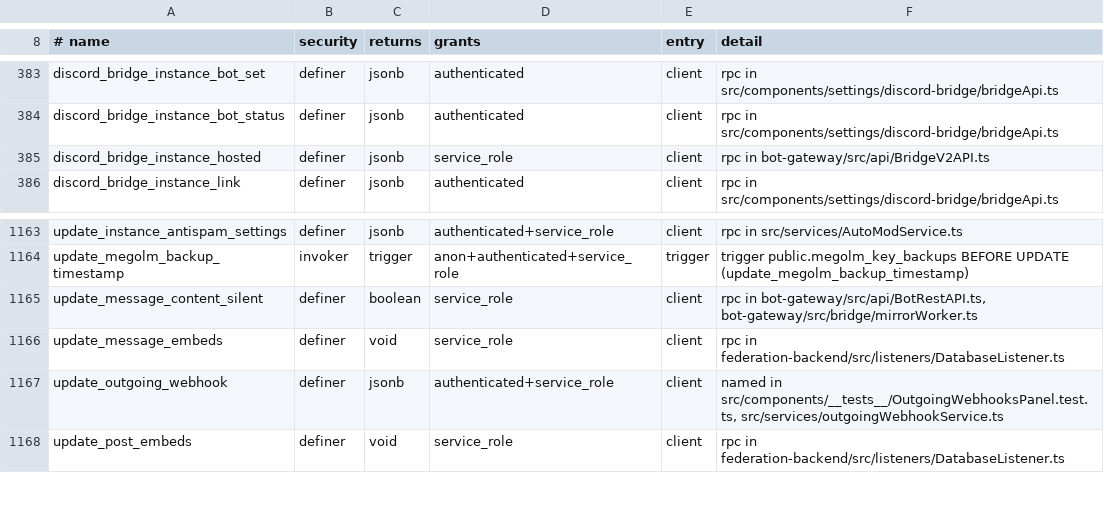
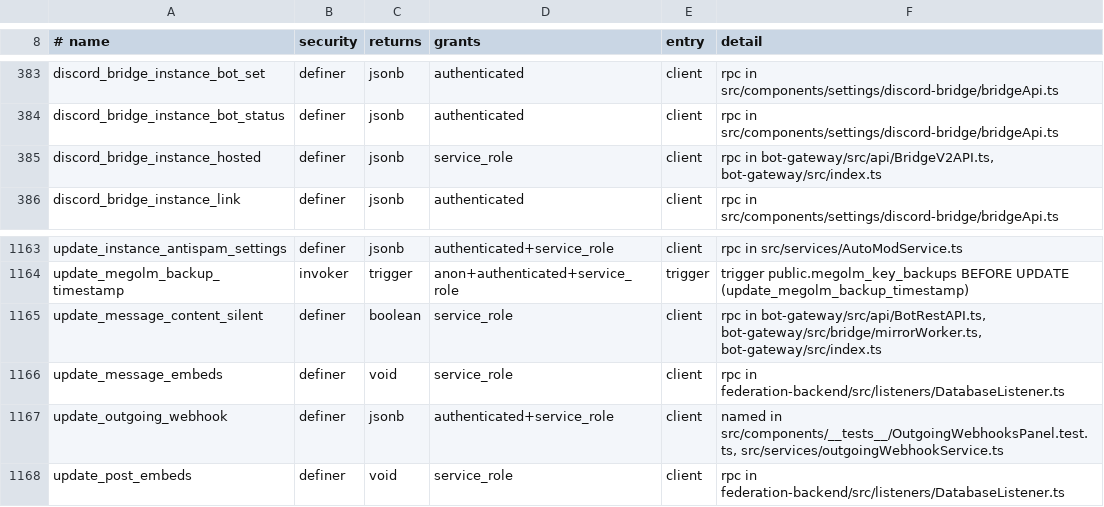
Before and after one commit to y4my4my4m/harmony, a TSV file: db_schema/REACHABILITY.tsv, drawn as a sheet; only a part is shown, gaps mark what is left out.

Commit message:
REACHABILITY: the gateway's refresh route calls discord_bridge_instance_hosted and update_message_content_silent
Regenerated with scripts/generate-reachability.sh.

```diff
--- a/db_schema/REACHABILITY.tsv
+++ b/db_schema/REACHABILITY.tsv
@@ -384,3 +384,3 @@ discord_bridge_instance_bot_set	definer	jsonb	authenticated	client	rpc in src/co
 discord_bridge_instance_bot_status	definer	jsonb	authenticated	client	rpc in src/components/settings/discord-bridge/bridgeApi.ts
-discord_bridge_instance_hosted	definer	jsonb	service_role	client	rpc in bot-gateway/src/api/BridgeV2API.ts
+discord_bridge_instance_hosted	definer	jsonb	service_role	client	rpc in bot-gateway/src/api/BridgeV2API.ts, bot-gateway/src/index.ts
 discord_bridge_instance_link	definer	jsonb	authenticated	client	rpc in src/components/settings/discord-bridge/bridgeApi.ts
@@ -1164,3 +1164,3 @@ update_instance_antispam_settings	definer	jsonb	authenticated+service_role	clien
 update_megolm_backup_timestamp	invoker	trigger	anon+authenticated+service_role	trigger	trigger public.megolm_key_backups BEFORE UPDATE (update_megolm_backup_timestamp)
-update_message_content_silent	definer	boolean	service_role	client	rpc in bot-gateway/src/api/BotRestAPI.ts, bot-gateway/src/bridge/mirrorWorker.ts
+update_message_content_silent	definer	boolean	service_role	client	rpc in bot-gateway/src/api/BotRestAPI.ts, bot-gateway/src/bridge/mirrorWorker.ts, bot-gateway/src/index.ts
 update_message_embeds	definer	void	service_role	client	rpc in federation-backend/src/listeners/DatabaseListener.ts
```
